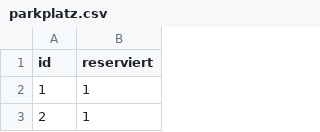
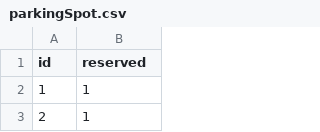
Before and after one commit to Julian155/Todo-REST-API-Client, a CSV file: data/parkingSpot.csv (was data/parkplatz.csv), drawn as a sheet; only a part is shown.

```diff
--- a/data/parkplatz.csv
+++ b/data/parkingSpot.csv
@@ -1,2 +1,2 @@
-id,reserviert
+id,reserved
 1,1
```
Also changed, not shown: 21 other files.
